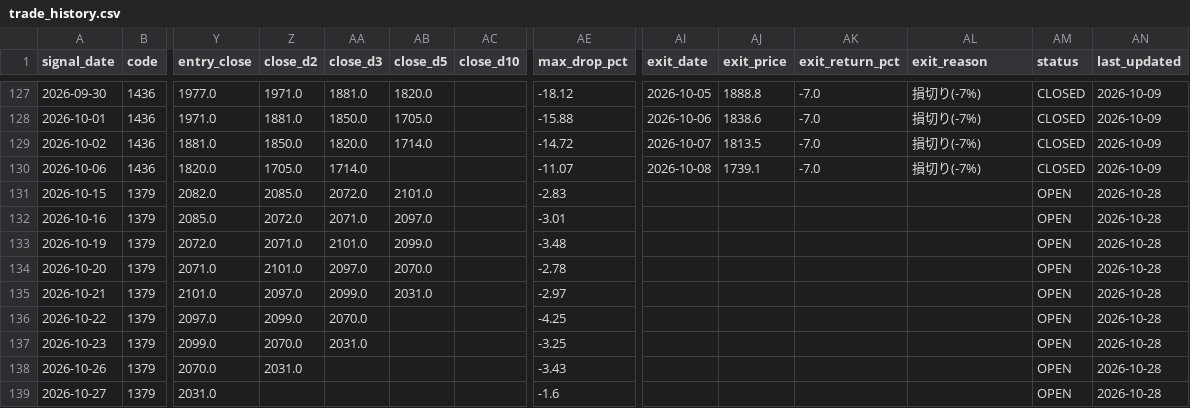
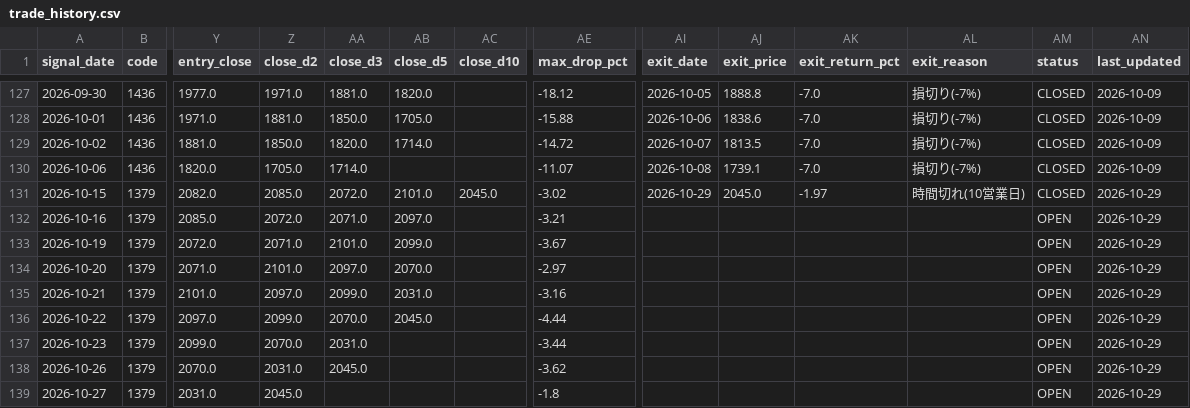
Before and after one commit to MANDAI0571/stock-news-monitor, a CSV file: data/trade_history.csv, drawn as a sheet; only a part is shown, gaps mark what is left out; the diff names each change by its address in the sheet, - before the commit and + after, or states it on an @@ line.

```diff
--- a/data/trade_history.csv
+++ b/data/trade_history.csv
-AC131 (close_d10): (empty)
+AC131 (close_d10): 2045.0
-AE131 (max_drop_pct): -2.83
+AE131 (max_drop_pct): -3.02
-AI131 (exit_date): (empty)
+AI131 (exit_date): 2026-10-29
-AJ131 (exit_price): (empty)
+AJ131 (exit_price): 2045.0
-AK131 (exit_return_pct): (empty)
+AK131 (exit_return_pct): -1.97
-AL131 (exit_reason): (empty)
+AL131 (exit_reason): 時間切れ(10営業日)
-AM131 (status): OPEN
+AM131 (status): CLOSED
-AN131:AN139 (last_updated): 2026-10-28
+AN131:AN139 (last_updated): 2026-10-29
-AE132 (max_drop_pct): -3.01
+AE132 (max_drop_pct): -3.21
-AE133 (max_drop_pct): -3.48
+AE133 (max_drop_pct): -3.67
-AE134 (max_drop_pct): -2.78
+AE134 (max_drop_pct): -2.97
-AE135 (max_drop_pct): -2.97
+AE135 (max_drop_pct): -3.16
-AB136 (close_d5): (empty)
+AB136 (close_d5): 2045.0
-AE136 (max_drop_pct): -4.25
+AE136 (max_drop_pct): -4.44
-AE137 (max_drop_pct): -3.25
+AE137 (max_drop_pct): -3.44
-AA138 (close_d3): (empty)
+AA138 (close_d3): 2045.0
-AE138 (max_drop_pct): -3.43
+AE138 (max_drop_pct): -3.62
-Z139 (close_d2): (empty)
+Z139 (close_d2): 2045.0
-AE139 (max_drop_pct): -1.6
+AE139 (max_drop_pct): -1.8
```
Also changed, not shown: 1 other file.
